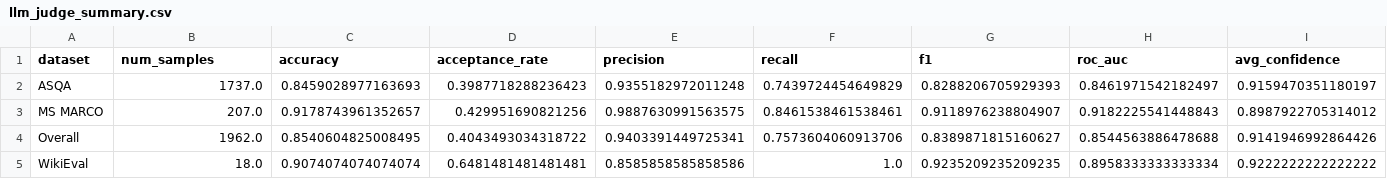
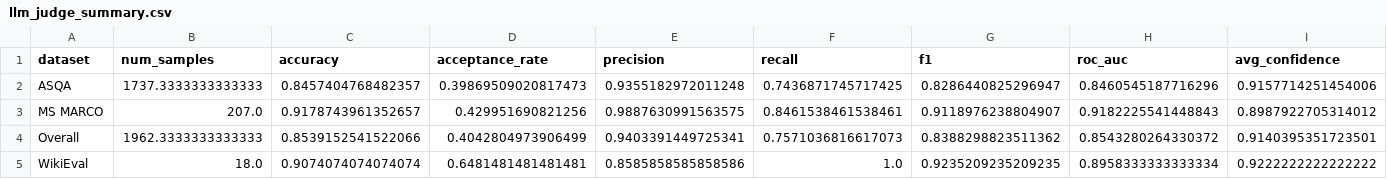
Before and after one commit to Htaaxx/ragas-evaluation, a CSV file: results/llm_filter/classification/llm_judge_summary.csv, drawn as a sheet.

```diff
--- a/results/llm_filter/classification/llm_judge_summary.csv
+++ b/results/llm_filter/classification/llm_judge_summary.csv
@@ -1,5 +1,5 @@
 dataset,num_samples,accuracy,acceptance_rate,precision,recall,f1,roc_auc,avg_confidence
-ASQA,1737.0,0.8459028977163693,0.3987718288236423,0.9355182972011248,0.7439724454649829,0.8288206705929393,0.8461971542182497,0.9159470351180197
+ASQA,1737.3333333333333,0.8457404768482357,0.39869509020817473,0.9355182972011248,0.7436871745717425,0.8286440825296947,0.8460545187716296,0.9157714251454006
 MS MARCO,207.0,0.9178743961352657,0.429951690821256,0.9887630991563575,0.8461538461538461,0.9118976238804907,0.9182225541448843,0.8987922705314012
-Overall,1962.0,0.8540604825008495,0.4043493034318722,0.9403391449725341,0.7573604060913706,0.8389871815160627,0.8544563886478688,0.9141946992864426
+Overall,1962.3333333333333,0.8539152541522066,0.4042804973906499,0.9403391449725341,0.7571036816617073,0.8388298823511362,0.8543280264330372,0.9140395351723501
 WikiEval,18.0,0.9074074074074074,0.6481481481481481,0.8585858585858586,1.0,0.9235209235209235,0.8958333333333334,0.9222222222222222
```
Also changed, not shown: 12 other files.
